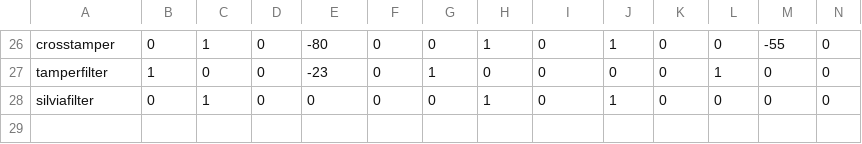
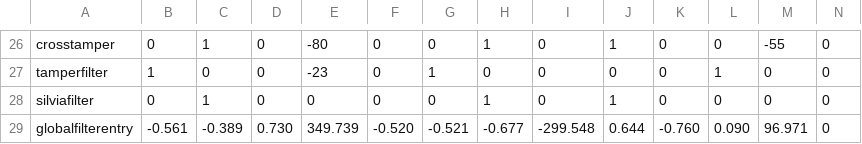
Before and after one commit to zebbarry/manipulators, a CSV file: reference_frames.csv, drawn as a sheet; only a part is shown, gaps mark what is left out; rows hold the shown columns only; the diff names each change by its address in the sheet, - before the commit and + after, or states it on an @@ line.

```diff
--- a/reference_frames.csv
+++ b/reference_frames.csv
+row 29: globalfilterentry | -0.561 | -0.389 | 0.730 | 349.739 | -0.520 | -0.521 | -0.677 | -299.548 | 0.644 | -0.760 | 0.090 | 96.971 | 0
```
Also changed, not shown: joint_angles.csv, 2 other files.
